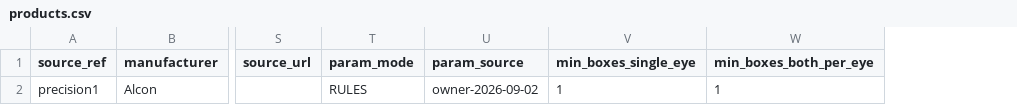
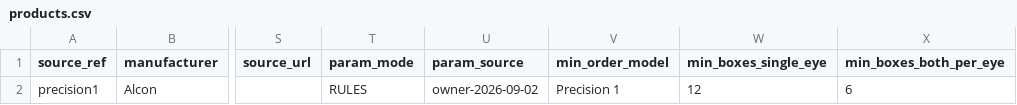
Before and after one commit to lensebazaar-blip/optiwar, a CSV file: lens_data/PRECISION1/products.csv, drawn as a sheet; only a part is shown, gaps mark what is left out; addresses are those after the commit; the diff names each change by its address in the sheet, - before the commit and + after, or states it on an @@ line.

```diff
--- a/lens_data/PRECISION1/products.csv
+++ b/lens_data/PRECISION1/products.csv
+column V (min_order_model), row 2: Precision 1
-W2 (min_boxes_single_eye): 1
+W2 (min_boxes_single_eye): 12
-X2 (min_boxes_both_per_eye): 1
+X2 (min_boxes_both_per_eye): 6
```
Also changed, not shown: 15 other files.
